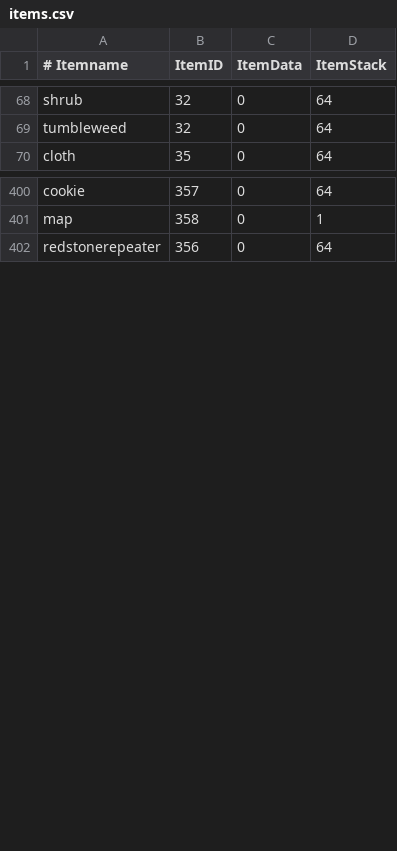
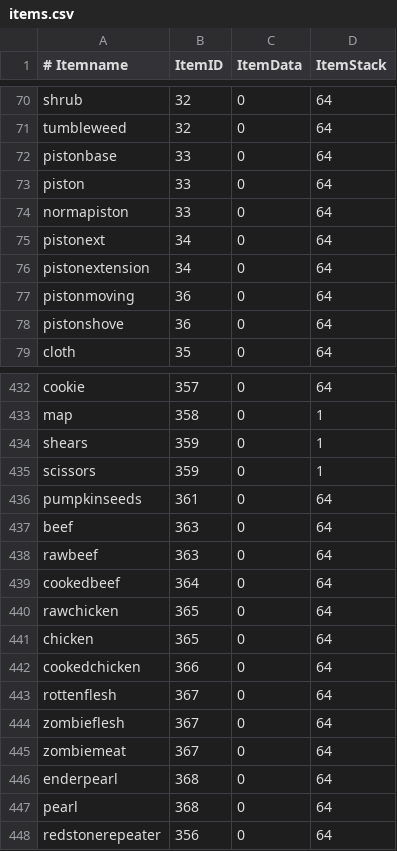
Before and after one commit to GuntherDW/TweakcraftUtils, a CSV file: items.csv, drawn as a sheet; only a part is shown, gaps mark what is left out; the diff covers the shown part only.

```diff
--- a/items.csv
+++ b/items.csv
@@ -69,2 +71,9 @@ shrub,32,0,64
 tumbleweed,32,0,64
+pistonbase,33,0,64
+piston,33,0,64
+normapiston,33,0,64
+pistonext,34,0,64
+pistonextension,34,0,64
+pistonmoving,36,0,64
+pistonshove,36,0,64
 cloth,35,0,64
@@ -401,2 +433,16 @@ cookie,357,0,64
 map,358,0,1
+shears,359,0,1
+scissors,359,0,1
+pumpkinseeds,361,0,64
+beef,363,0,64
+rawbeef,363,0,64
+cookedbeef,364,0,64
+rawchicken,365,0,64
+chicken,365,0,64
+cookedchicken,366,0,64
+rottenflesh,367,0,64
+zombieflesh,367,0,64
+zombiemeat,367,0,64
+enderpearl,368,0,64
+pearl,368,0,64
 redstonerepeater,356,0,64
```
Also changed, not shown: 25 added rows and 7 edited cells elsewhere in this file, 19 other files.
